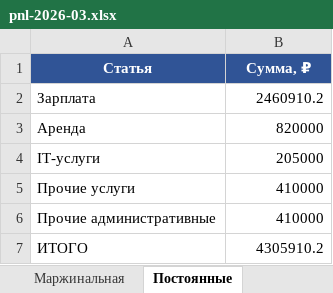
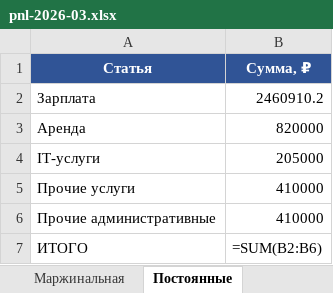
Before and after one commit to aturilin/ai_simulation_data, an Excel workbook: pnl-2026-03.xlsx, sheet Постоянные, drawn as a sheet; values as stored, in another font and other column widths than the file's, no borders; formulas without a stored value are shown as written; the diff names each change by its address in the sheet, - before the commit and + after, or states it on an @@ line.

```diff
--- a/pnl-2026-03.xlsx (sheet Постоянные)
+++ b/pnl-2026-03.xlsx (sheet Постоянные)
-B7 (Сумма, ₽): 4305910.2
+B7 (Сумма, ₽): =SUM(B2:B6)
```
Also changed, not shown: sheet Маржинальная, sheet Валовая, sheet Операционная, sheet Свод.
